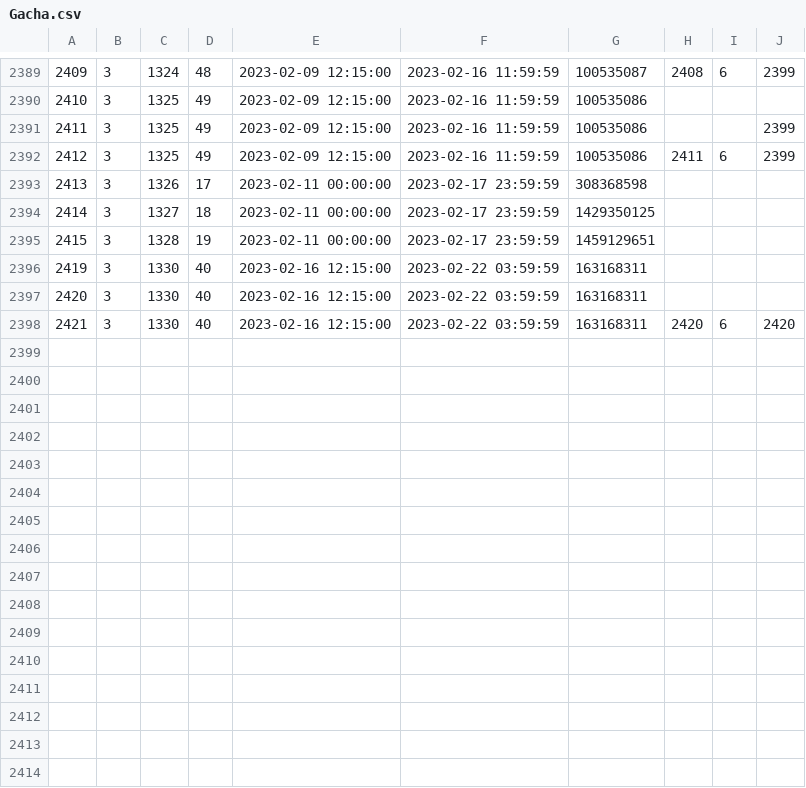
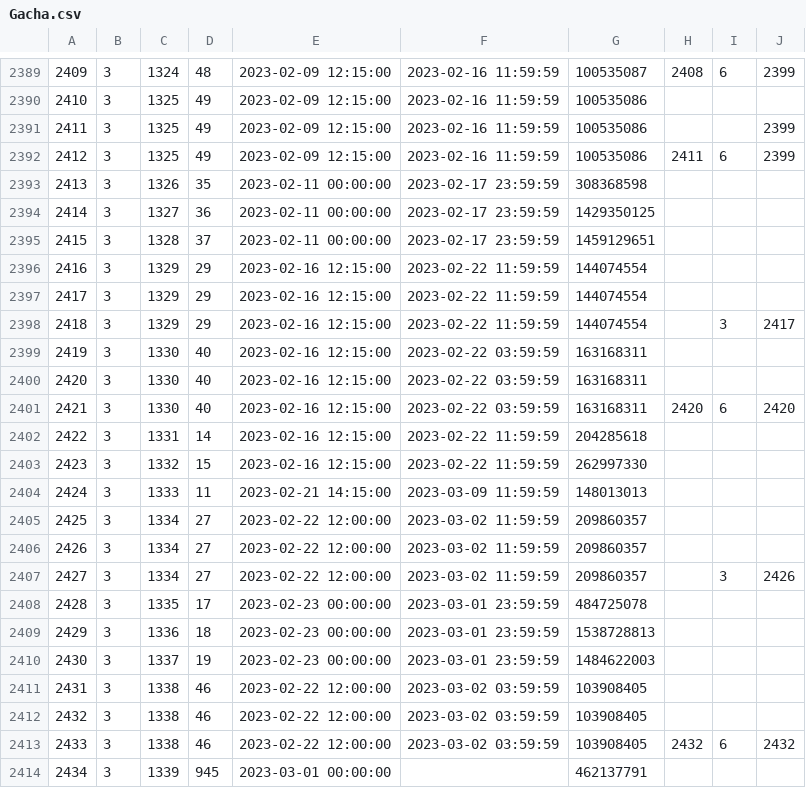
Before and after one commit to hibikidesu/doaxvv-data, a CSV file: csv/Gacha.csv, drawn as a sheet; only a part is shown, gaps mark what is left out.

```diff
--- a/csv/Gacha.csv
+++ b/csv/Gacha.csv
@@ -2392,5 +2392,8 @@
 "2412","3","1325","49","2023-02-09 12:15:00","2023-02-16 11:59:59","100535086","2411","6","2399"
-"2413","3","1326","17","2023-02-11 00:00:00","2023-02-17 23:59:59","308368598",,,
-"2414","3","1327","18","2023-02-11 00:00:00","2023-02-17 23:59:59","1429350125",,,
-"2415","3","1328","19","2023-02-11 00:00:00","2023-02-17 23:59:59","1459129651",,,
+"2413","3","1326","35","2023-02-11 00:00:00","2023-02-17 23:59:59","308368598",,,
+"2414","3","1327","36","2023-02-11 00:00:00","2023-02-17 23:59:59","1429350125",,,
+"2415","3","1328","37","2023-02-11 00:00:00","2023-02-17 23:59:59","1459129651",,,
+"2416","3","1329","29","2023-02-16 12:15:00","2023-02-22 11:59:59","144074554",,,
+"2417","3","1329","29","2023-02-16 12:15:00","2023-02-22 11:59:59","144074554",,,
+"2418","3","1329","29","2023-02-16 12:15:00","2023-02-22 11:59:59","144074554",,"3","2417"
 "2419","3","1330","40","2023-02-16 12:15:00","2023-02-22 03:59:59","163168311",,,
@@ -2398 +2401,14 @@
 "2421","3","1330","40","2023-02-16 12:15:00","2023-02-22 03:59:59","163168311","2420","6","2420"
+"2422","3","1331","14","2023-02-16 12:15:00","2023-02-22 11:59:59","204285618",,,
+"2423","3","1332","15","2023-02-16 12:15:00","2023-02-22 11:59:59","262997330",,,
+"2424","3","1333","11","2023-02-21 14:15:00","2023-03-09 11:59:59","148013013",,,
+"2425","3","1334","27","2023-02-22 12:00:00","2023-03-02 11:59:59","209860357",,,
+"2426","3","1334","27","2023-02-22 12:00:00","2023-03-02 11:59:59","209860357",,,
+"2427","3","1334","27","2023-02-22 12:00:00","2023-03-02 11:59:59","209860357",,"3","2426"
+"2428","3","1335","17","2023-02-23 00:00:00","2023-03-01 23:59:59","484725078",,,
+"2429","3","1336","18","2023-02-23 00:00:00","2023-03-01 23:59:59","1538728813",,,
+"2430","3","1337","19","2023-02-23 00:00:00","2023-03-01 23:59:59","1484622003",,,
+"2431","3","1338","46","2023-02-22 12:00:00","2023-03-02 03:59:59","103908405",,,
+"2432","3","1338","46","2023-02-22 12:00:00","2023-03-02 03:59:59","103908405",,,
+"2433","3","1338","46","2023-02-22 12:00:00","2023-03-02 03:59:59","103908405","2432","6","2432"
+"2434","3","1339","945","2023-03-01 00:00:00",,"462137791",,,
```
Also changed, not shown: csv/Consume_Parameter.csv, csv/ConteList.csv, 45 other files.
